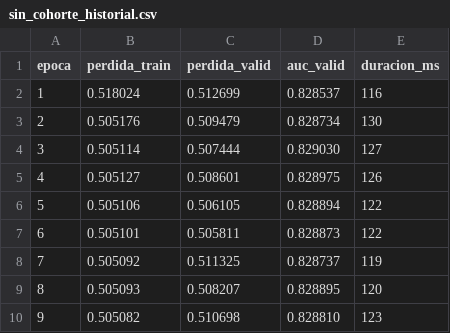
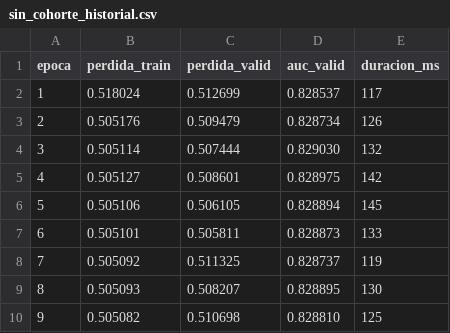
Before and after one commit to almeida-aguilar/cs-cc65-proyecto7-vacunacion-ml-2026-20, a CSV file: reports/go/sin_cohorte_historial.csv, drawn as a sheet.

```diff
--- a/reports/go/sin_cohorte_historial.csv
+++ b/reports/go/sin_cohorte_historial.csv
@@ -1,10 +1,10 @@
 epoca,perdida_train,perdida_valid,auc_valid,duracion_ms
-1,0.518024,0.512699,0.828537,116
-2,0.505176,0.509479,0.828734,130
-3,0.505114,0.507444,0.829030,127
-4,0.505127,0.508601,0.828975,126
-5,0.505106,0.506105,0.828894,122
-6,0.505101,0.505811,0.828873,122
+1,0.518024,0.512699,0.828537,117
+2,0.505176,0.509479,0.828734,126
+3,0.505114,0.507444,0.829030,132
+4,0.505127,0.508601,0.828975,142
+5,0.505106,0.506105,0.828894,145
+6,0.505101,0.505811,0.828873,133
 7,0.505092,0.511325,0.828737,119
-8,0.505093,0.508207,0.828895,120
-9,0.505082,0.510698,0.828810,123
+8,0.505093,0.508207,0.828895,130
+9,0.505082,0.510698,0.828810,125
```
Also changed, not shown: reports/go/benchmark_workers_go.csv, reports/go/completo_historial.csv, 4 other files.
